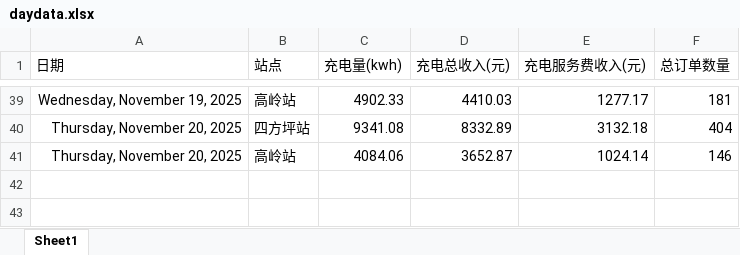
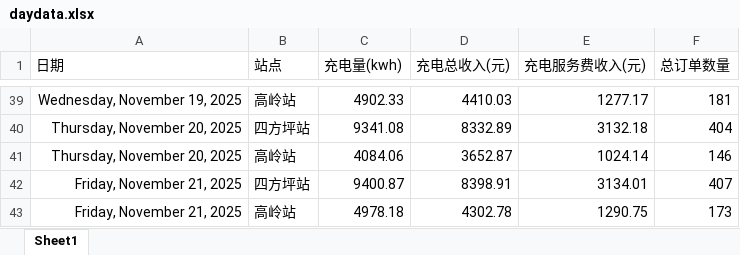
Before and after one commit to jiangnanwaw/my-page, an Excel workbook: data/daydata.xlsx, sheet Sheet1, drawn as a sheet; only a part is shown, gaps mark what is left out; values as stored, in another font and other column widths than the file's, no borders; the diff names each change by its address in the sheet, - before the commit and + after, or states it on an @@ line.

```diff
--- a/data/daydata.xlsx (sheet Sheet1)
+++ b/data/daydata.xlsx (sheet Sheet1)
+row 42: Friday, November 21, 2025 | 四方坪站 | 9400.87 | 8398.91 | 3134.01 | 407
+row 43: Friday, November 21, 2025 | 高岭站 | 4978.18 | 4302.78 | 1290.75 | 173
```
Also changed, not shown: data/homepage.xlsx, data/wcdsc.xlsx, 2 other files.
